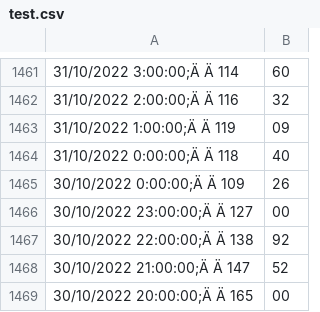
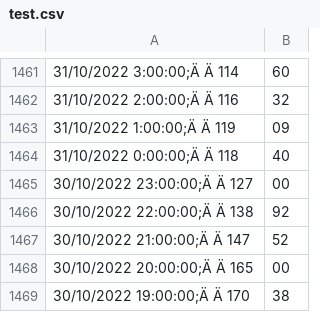
Before and after one commit to Driesc137/zonnehuis, a CSV file: TestPno/TEST_controller/test.csv, drawn as a sheet; only a part is shown, gaps mark what is left out; the shorter side is filled out with more unchanged rows; the diff names each change by its address in the sheet, - before the commit and + after, or states it on an @@ line.

```diff
--- a/TestPno/TEST_controller/test.csv
+++ b/TestPno/TEST_controller/test.csv
-row 1465: 30/10/2022 0:00:00;Ä Ä 109 | 26
```
Also changed, not shown: 5 other files.
